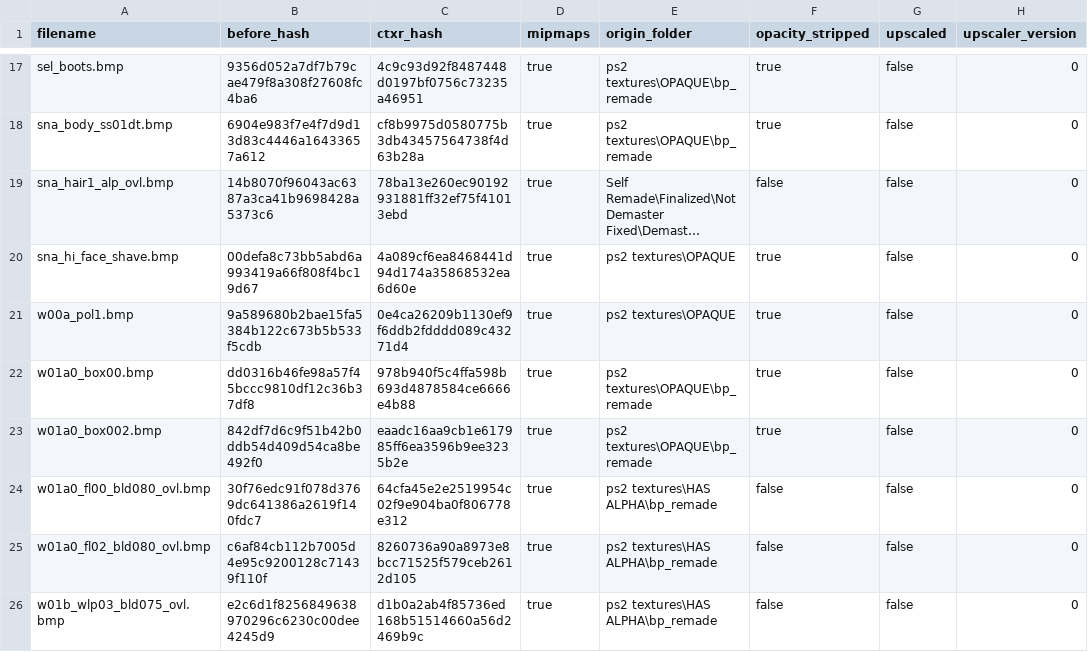
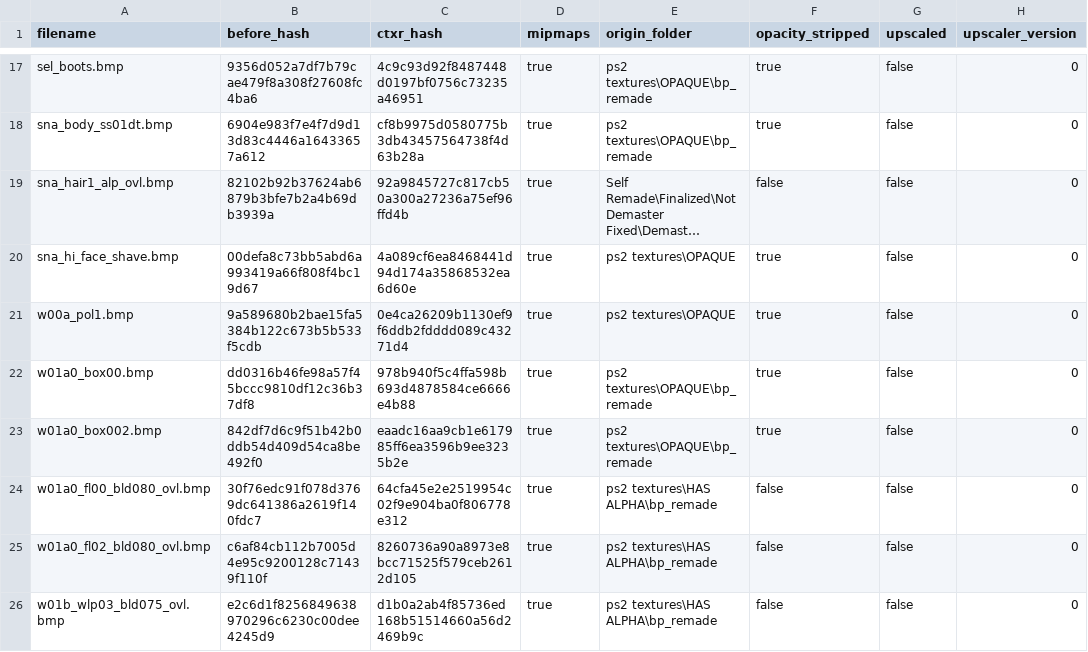
Before and after one commit to ShizCalev/MGS2-Demastered-Substance-Edition, a CSV file: Textures/Staging/textures/flatlist/ovr_stm/ovr_eu/_win/conversion_hashes.csv, drawn as a sheet; only a part is shown, gaps mark what is left out; long unchanged cells end in …; the diff names each change by its address in the sheet, - before the commit and + after, or states it on an @@ line.

```diff
--- a/Textures/Staging/textures/flatlist/ovr_stm/ovr_eu/_win/conversion_hashes.csv
+++ b/Textures/Staging/textures/flatlist/ovr_stm/ovr_eu/_win/conversion_hashes.csv
-B19 (before_hash): 14b8070f96043ac6387a3ca41b9698428a5373c6
+B19 (before_hash): 82102b92b37624ab6879b3bfe7b2a4b69db3939a
-C19 (ctxr_hash): 78ba13e260ec90192931881ff32ef75f41013ebd
+C19 (ctxr_hash): 92a9845727c817cb50a300a27236a75ef96ffd4b
```
Also changed, not shown: Textures/Staging - 2x Upscaled/textures/flatlist/ovr_stm/_win/conversion_hashes.csv, Textures/Staging - 2x Upscaled/textures/flatlist/ovr_stm/ovr_jp/_win/conversion_hashes.csv, 12 other files.
